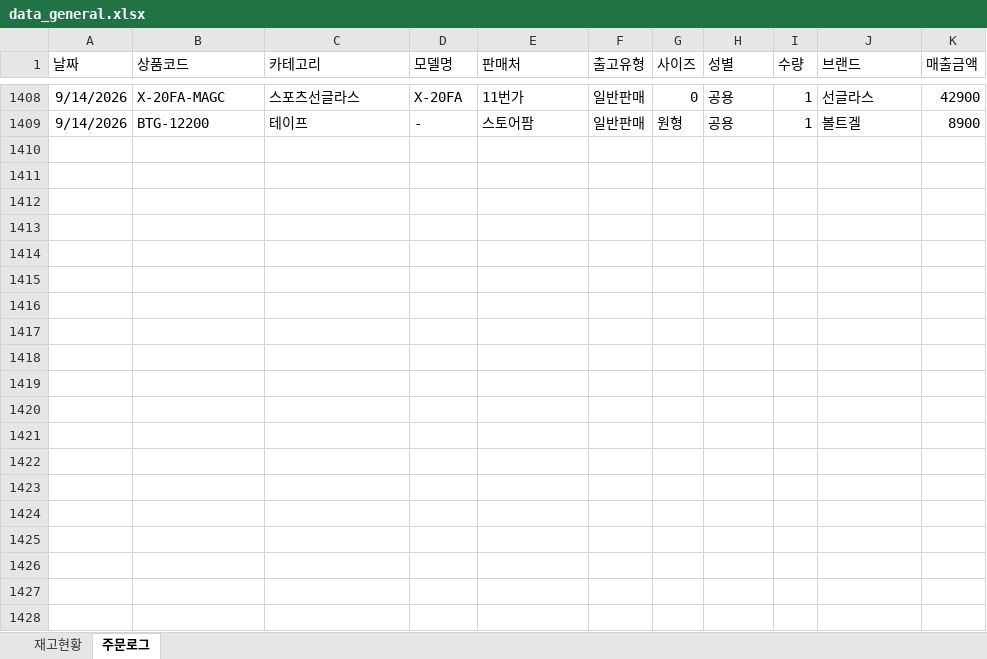
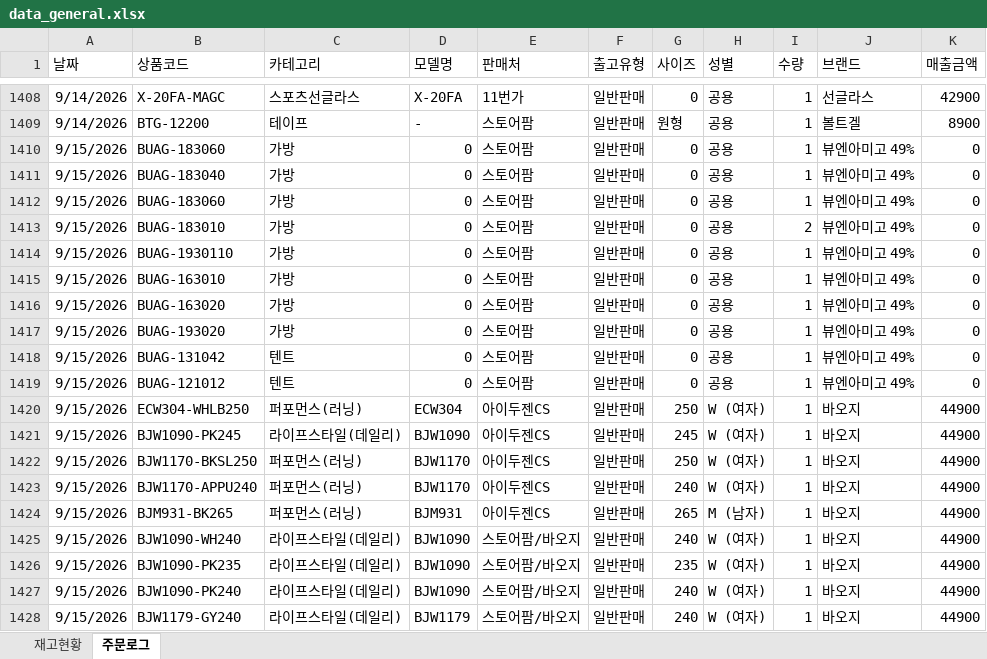
Before and after one commit to dkseotjd0112-max/Baoji-dashboard, an Excel workbook: data_general.xlsx, sheet 주문로그, drawn as a sheet; only a part is shown, gaps mark what is left out; values as stored, in another font and other column widths than the file's, no borders; the diff covers the shown part only; the diff names each change by its address in the sheet, - before the commit and + after, or states it on an @@ line.

```diff
--- a/data_general.xlsx (sheet 주문로그)
+++ b/data_general.xlsx (sheet 주문로그)
+row 1410: 9/15/2026 | BUAG-183060 | 가방 | 0 | 스토어팜 | 일반판매 | 0 | 공용 | 1 | 뷰엔아미고 49% | 0
+row 1411: 9/15/2026 | BUAG-183040 | 가방 | 0 | 스토어팜 | 일반판매 | 0 | 공용 | 1 | 뷰엔아미고 49% | 0
+row 1412: 9/15/2026 | BUAG-183060 | 가방 | 0 | 스토어팜 | 일반판매 | 0 | 공용 | 1 | 뷰엔아미고 49% | 0
+row 1413: 9/15/2026 | BUAG-183010 | 가방 | 0 | 스토어팜 | 일반판매 | 0 | 공용 | 2 | 뷰엔아미고 49% | 0
+row 1414: 9/15/2026 | BUAG-1930110 | 가방 | 0 | 스토어팜 | 일반판매 | 0 | 공용 | 1 | 뷰엔아미고 49% | 0
+row 1415: 9/15/2026 | BUAG-163010 | 가방 | 0 | 스토어팜 | 일반판매 | 0 | 공용 | 1 | 뷰엔아미고 49% | 0
+row 1416: 9/15/2026 | BUAG-163020 | 가방 | 0 | 스토어팜 | 일반판매 | 0 | 공용 | 1 | 뷰엔아미고 49% | 0
+row 1417: 9/15/2026 | BUAG-193020 | 가방 | 0 | 스토어팜 | 일반판매 | 0 | 공용 | 1 | 뷰엔아미고 49% | 0
+row 1418: 9/15/2026 | BUAG-131042 | 텐트 | 0 | 스토어팜 | 일반판매 | 0 | 공용 | 1 | 뷰엔아미고 49% | 0
+row 1419: 9/15/2026 | BUAG-121012 | 텐트 | 0 | 스토어팜 | 일반판매 | 0 | 공용 | 1 | 뷰엔아미고 49% | 0
+row 1420: 9/15/2026 | ECW304-WHLB250 | 퍼포먼스(러닝) | ECW304 | 아이두젠CS | 일반판매 | 250 | W (여자) | 1 | 바오지 | 44900
+row 1421: 9/15/2026 | BJW1090-PK245 | 라이프스타일(데일리) | BJW1090 | 아이두젠CS | 일반판매 | 245 | W (여자) | 1 | 바오지 | 44900
+row 1422: 9/15/2026 | BJW1170-BKSL250 | 퍼포먼스(러닝) | BJW1170 | 아이두젠CS | 일반판매 | 250 | W (여자) | 1 | 바오지 | 44900
+row 1423: 9/15/2026 | BJW1170-APPU240 | 퍼포먼스(러닝) | BJW1170 | 아이두젠CS | 일반판매 | 240 | W (여자) | 1 | 바오지 | 44900
+row 1424: 9/15/2026 | BJM931-BK265 | 퍼포먼스(러닝) | BJM931 | 아이두젠CS | 일반판매 | 265 | M (남자) | 1 | 바오지 | 44900
+row 1425: 9/15/2026 | BJW1090-WH240 | 라이프스타일(데일리) | BJW1090 | 스토어팜/바오지 | 일반판매 | 240 | W (여자) | 1 | 바오지 | 44900
+row 1426: 9/15/2026 | BJW1090-PK235 | 라이프스타일(데일리) | BJW1090 | 스토어팜/바오지 | 일반판매 | 235 | W (여자) | 1 | 바오지 | 44900
+row 1427: 9/15/2026 | BJW1090-PK240 | 라이프스타일(데일리) | BJW1090 | 스토어팜/바오지 | 일반판매 | 240 | W (여자) | 1 | 바오지 | 44900
+row 1428: 9/15/2026 | BJW1179-GY240 | 라이프스타일(데일리) | BJW1179 | 스토어팜/바오지 | 일반판매 | 240 | W (여자) | 1 | 바오지 | 44900
```
Also changed, not shown: 26 added rows elsewhere in this sheet, sheet 재고현황, data_admin.xlsx.
